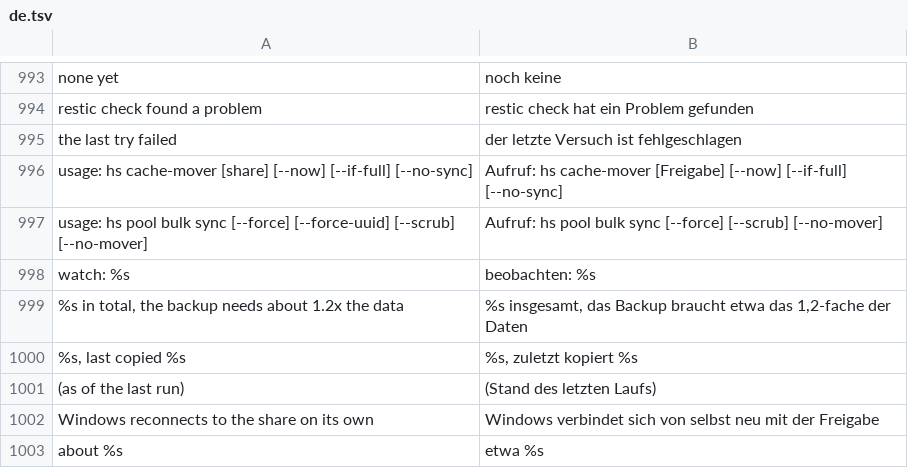
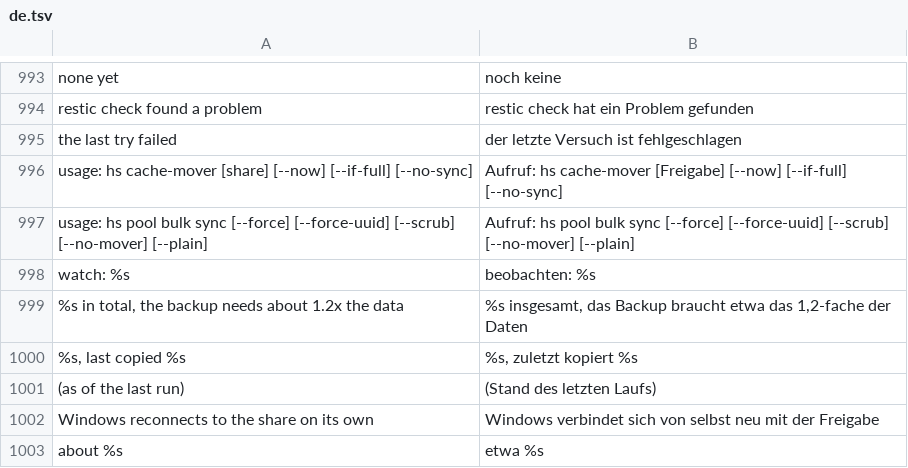
Before and after one commit to hobnix/server, a TSV file: scripts/lib/i18n/de.tsv, drawn as a sheet; only a part is shown, gaps mark what is left out.

Commit message:
fix: German usage line of hs pool bulk sync matches the new text
Signed-off-by: Wolfgang Schuchter <wolfgang@schuchter.dev>

```diff
--- a/scripts/lib/i18n/de.tsv
+++ b/scripts/lib/i18n/de.tsv
@@ -996,3 +996,3 @@ the last try failed	der letzte Versuch ist fehlgeschlagen
 usage: hs cache-mover [share] [--now] [--if-full] [--no-sync]	Aufruf: hs cache-mover [Freigabe] [--now] [--if-full] [--no-sync]
-usage: hs pool bulk sync [--force] [--force-uuid] [--scrub] [--no-mover]	Aufruf: hs pool bulk sync [--force] [--scrub] [--no-mover]
+usage: hs pool bulk sync [--force] [--force-uuid] [--scrub] [--no-mover] [--plain]	Aufruf: hs pool bulk sync [--force] [--force-uuid] [--scrub] [--no-mover] [--plain]
 watch: %s	beobachten: %s
```
